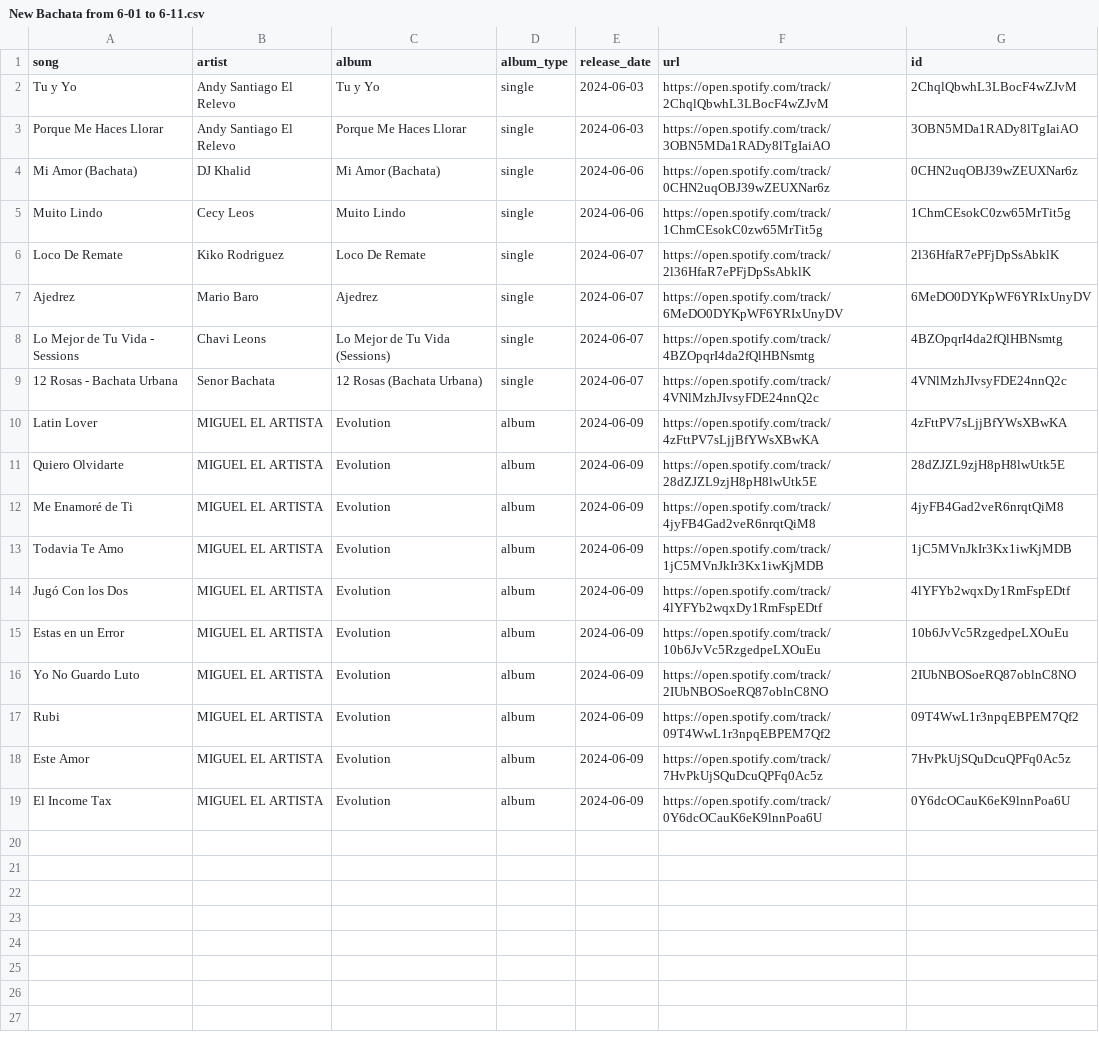
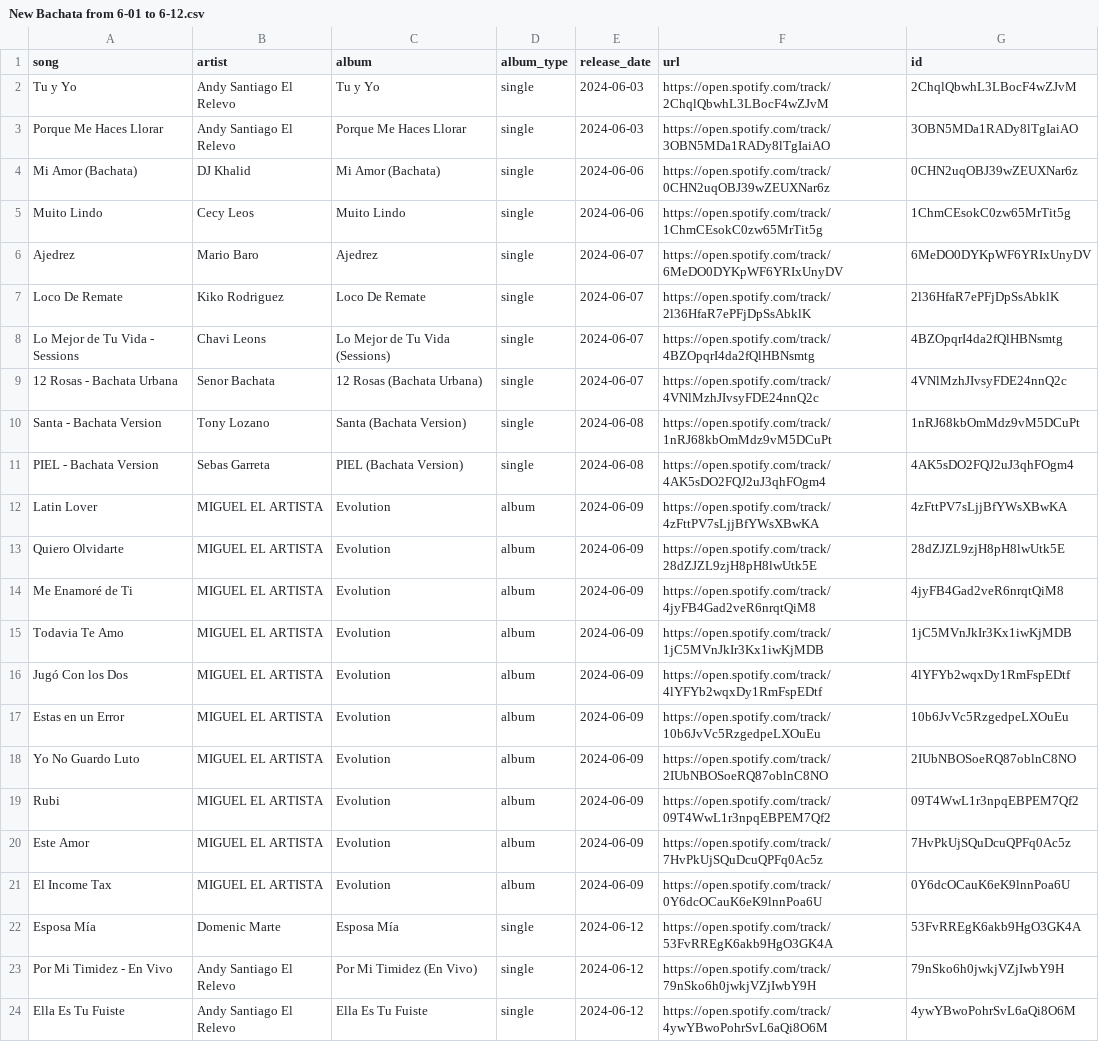
Before and after one commit to salil91/Spotify, a CSV file: New Bachata from 6-01 to 6-12.csv (was New Bachata from 6-01 to 6-11.csv), drawn as a sheet.

Commit message:
added manual artists list

```diff
--- a/New Bachata from 6-01 to 6-11.csv
+++ b/New Bachata from 6-01 to 6-12.csv
@@ -5,6 +5,8 @@ Mi Amor (Bachata),DJ Khalid,Mi Amor (Bachata),single,2024-06-06,https://open.spo
 Muito Lindo,Cecy Leos,Muito Lindo,single,2024-06-06,https://open.spotify.com/track/1ChmCEsokC0zw65MrTit5g,1ChmCEsokC0zw65MrTit5g
+Ajedrez,Mario Baro,Ajedrez,single,2024-06-07,https://open.spotify.com/track/6MeDO0DYKpWF6YRIxUnyDV,6MeDO0DYKpWF6YRIxUnyDV
 Loco De Remate,Kiko Rodriguez,Loco De Remate,single,2024-06-07,https://open.spotify.com/track/2l36HfaR7ePFjDpSsAbklK,2l36HfaR7ePFjDpSsAbklK
-Ajedrez,Mario Baro,Ajedrez,single,2024-06-07,https://open.spotify.com/track/6MeDO0DYKpWF6YRIxUnyDV,6MeDO0DYKpWF6YRIxUnyDV
 Lo Mejor de Tu Vida - Sessions,Chavi Leons,Lo Mejor de Tu Vida (Sessions),single,2024-06-07,https://open.spotify.com/track/4BZOpqrI4da2fQlHBNsmtg,4BZOpqrI4da2fQlHBNsmtg
 12 Rosas - Bachata Urbana,Senor Bachata,12 Rosas (Bachata Urbana),single,2024-06-07,https://open.spotify.com/track/4VNlMzhJIvsyFDE24nnQ2c,4VNlMzhJIvsyFDE24nnQ2c
+Santa - Bachata Version,Tony Lozano,Santa (Bachata Version),single,2024-06-08,https://open.spotify.com/track/1nRJ68kbOmMdz9vM5DCuPt,1nRJ68kbOmMdz9vM5DCuPt
+PIEL - Bachata Version,Sebas Garreta,PIEL (Bachata Version),single,2024-06-08,https://open.spotify.com/track/4AK5sDO2FQJ2uJ3qhFOgm4,4AK5sDO2FQJ2uJ3qhFOgm4
 Latin Lover,MIGUEL EL ARTISTA,Evolution,album,2024-06-09,https://open.spotify.com/track/4zFttPV7sLjjBfYWsXBwKA,4zFttPV7sLjjBfYWsXBwKA
@@ -19 +21,4 @@ Este Amor,MIGUEL EL ARTISTA,Evolution,album,2024-06-09,https://open.spotify.com/
 El Income Tax,MIGUEL EL ARTISTA,Evolution,album,2024-06-09,https://open.spotify.com/track/0Y6dcOCauK6eK9lnnPoa6U,0Y6dcOCauK6eK9lnnPoa6U
+Esposa Mía,Domenic Marte,Esposa Mía,single,2024-06-12,https://open.spotify.com/track/53FvRREgK6akb9HgO3GK4A,53FvRREgK6akb9HgO3GK4A
+Por Mi Timidez - En Vivo,Andy Santiago El Relevo,Por Mi Timidez (En Vivo),single,2024-06-12,https://open.spotify.com/track/79nSko6h0jwkjVZjIwbY9H,79nSko6h0jwkjVZjIwbY9H
+Ella Es Tu Fuiste,Andy Santiago El Relevo,Ella Es Tu Fuiste,single,2024-06-12,https://open.spotify.com/track/4ywYBwoPohrSvL6aQi8O6M,4ywYBwoPohrSvL6aQi8O6M
```
Also changed, not shown: 5 other files.
